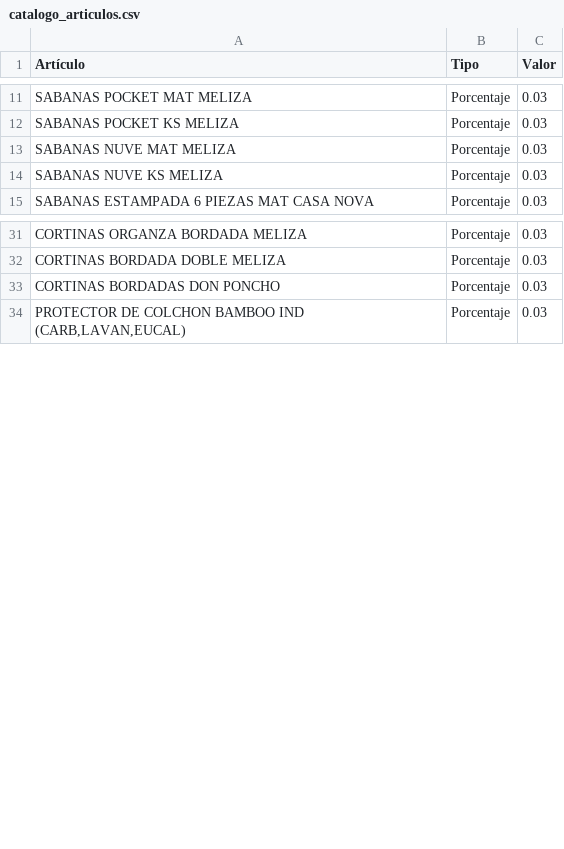
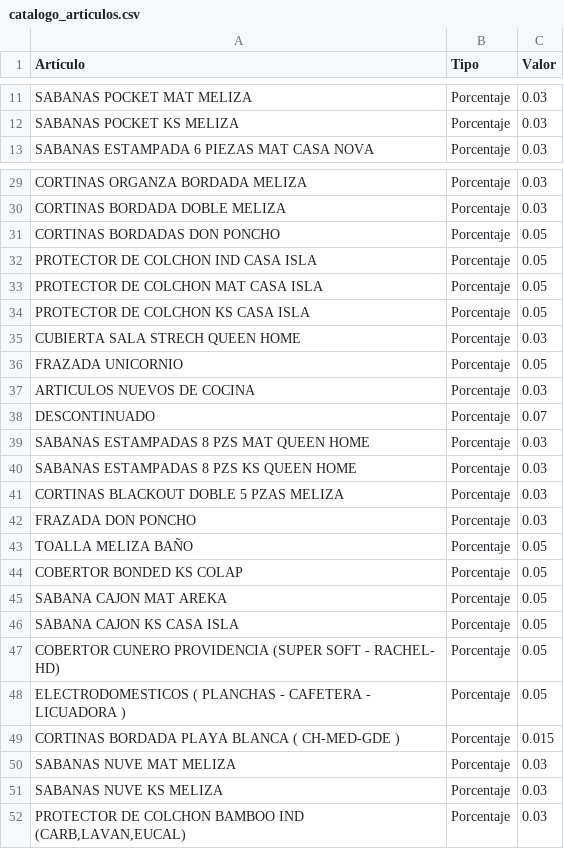
Before and after one commit to Yagami072/app-comisiones, a CSV file: catalogo_articulos.csv, drawn as a sheet; only a part is shown, gaps mark what is left out; the diff covers the shown part only.

Commit message:
Actualizar catalogo_articulos.csv

```diff
--- a/catalogo_articulos.csv
+++ b/catalogo_articulos.csv
@@ -12,4 +12,2 @@ SABANAS POCKET MAT MELIZA,Porcentaje,0.03
 SABANAS POCKET KS MELIZA,Porcentaje,0.03
-SABANAS NUVE MAT MELIZA,Porcentaje,0.03
-SABANAS NUVE KS MELIZA,Porcentaje,0.03
 SABANAS ESTAMPADA 6 PIEZAS MAT CASA NOVA,Porcentaje,0.03
@@ -32,3 +30,23 @@ CORTINAS ORGANZA BORDADA MELIZA,Porcentaje,0.03
 CORTINAS BORDADA DOBLE MELIZA,Porcentaje,0.03
-CORTINAS BORDADAS DON PONCHO,Porcentaje,0.03
+CORTINAS BORDADAS DON PONCHO,Porcentaje,0.05
+PROTECTOR DE COLCHON IND CASA ISLA,Porcentaje,0.05
+PROTECTOR DE COLCHON MAT CASA ISLA,Porcentaje,0.05
+PROTECTOR DE COLCHON KS CASA ISLA,Porcentaje,0.05
+CUBIERTA SALA STRECH QUEEN HOME,Porcentaje,0.03
+FRAZADA UNICORNIO,Porcentaje,0.05
+ARTICULOS NUEVOS DE COCINA,Porcentaje,0.03
+DESCONTINUADO,Porcentaje,0.07
+SABANAS ESTAMPADAS 8 PZS MAT QUEEN HOME,Porcentaje,0.03
+SABANAS ESTAMPADAS 8 PZS KS QUEEN HOME,Porcentaje,0.03
+CORTINAS BLACKOUT DOBLE 5 PZAS MELIZA,Porcentaje,0.03
+FRAZADA DON PONCHO,Porcentaje,0.03
+TOALLA MELIZA BAÑO,Porcentaje,0.05
+COBERTOR BONDED KS COLAP,Porcentaje,0.05
+SABANA CAJON MAT AREKA,Porcentaje,0.05
+SABANA CAJON KS CASA ISLA,Porcentaje,0.05
+COBERTOR CUNERO PROVIDENCIA (SUPER SOFT - RACHEL- HD),Porcentaje,0.05
+ELECTRODOMESTICOS ( PLANCHAS - CAFETERA - LICUADORA ),Porcentaje,0.05
+CORTINAS BORDADA PLAYA BLANCA ( CH-MED-GDE ),Porcentaje,0.015
+SABANAS NUVE MAT MELIZA,Porcentaje,0.03
+SABANAS NUVE KS MELIZA,Porcentaje,0.03
 "PROTECTOR DE COLCHON BAMBOO IND (CARB,LAVAN,EUCAL)",Porcentaje,0.03
```
Also changed, not shown: 2 removed rows and 10 edited cells elsewhere in this file.
